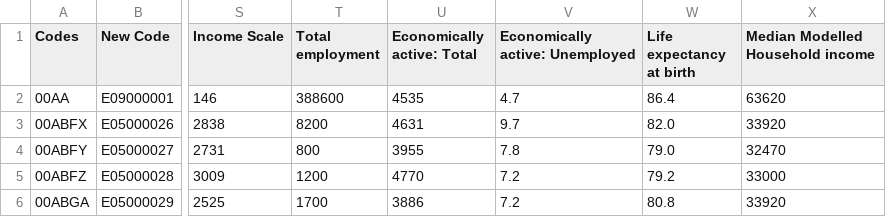
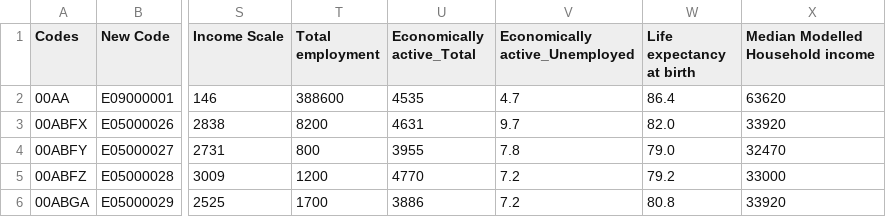
Before and after one commit to yolandayingying/CASA0006, a CSV file: data.csv, drawn as a sheet; only a part is shown, gaps mark what is left out; the diff names each change by its address in the sheet, - before the commit and + after, or states it on an @@ line.

Commit message:
Update data.csv

```diff
--- a/data.csv
+++ b/data.csv
-U1: Economically active: Total
+U1: Economically active_Total
-V1: Economically active: Unemployed
+V1: Economically active_Unemployed
```
